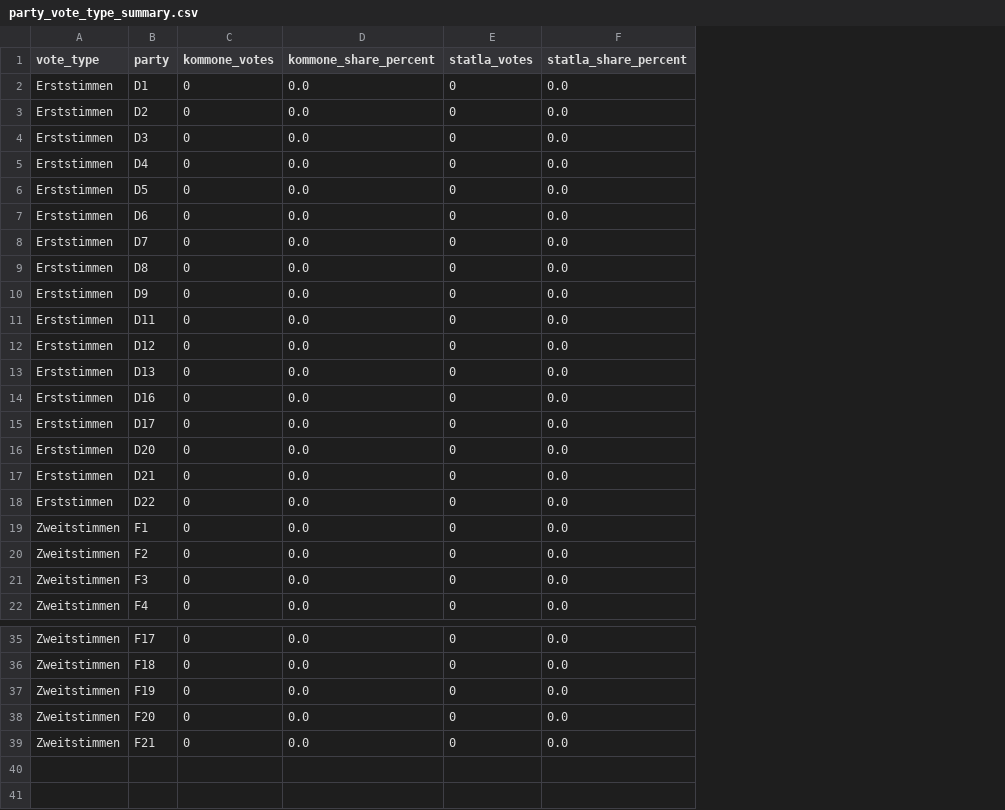
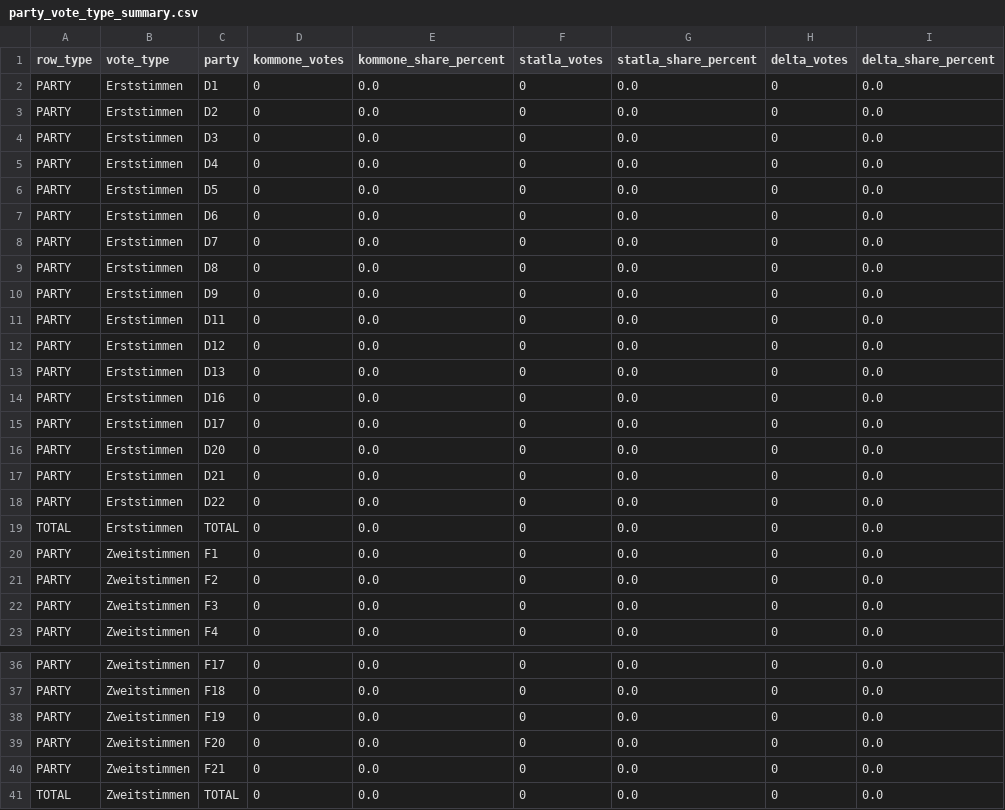
Before and after one commit to volzinnovation/wahl-monitor.de, a CSV file: data/ltw26/latest/party_vote_type_summary.csv, drawn as a sheet; only a part is shown, gaps mark what is left out; the diff names each change by its address in the sheet, - before the commit and + after, or states it on an @@ line.

Commit message:
Split party totals into vote-type tables with source deltas

```diff
--- a/data/ltw26/latest/party_vote_type_summary.csv
+++ b/data/ltw26/latest/party_vote_type_summary.csv
+column A (row_type), rows 2-18: all PARTY; rows 20-23: all PARTY; rows 36-40: all PARTY
+column H (delta_votes), rows 2-18: all 0; rows 20-23: all 0; rows 36-40: all 0
+column I (delta_share_percent), rows 2-18: all 0.0; rows 20-23: all 0.0; rows 36-40: all 0.0
+row 19: TOTAL | Erststimmen | TOTAL | 0 | 0.0 | 0 | 0.0 | 0 | 0.0
+row 41: TOTAL | Zweitstimmen | TOTAL | 0 | 0.0 | 0 | 0.0 | 0 | 0.0
```
Also changed, not shown: 2 other files.
